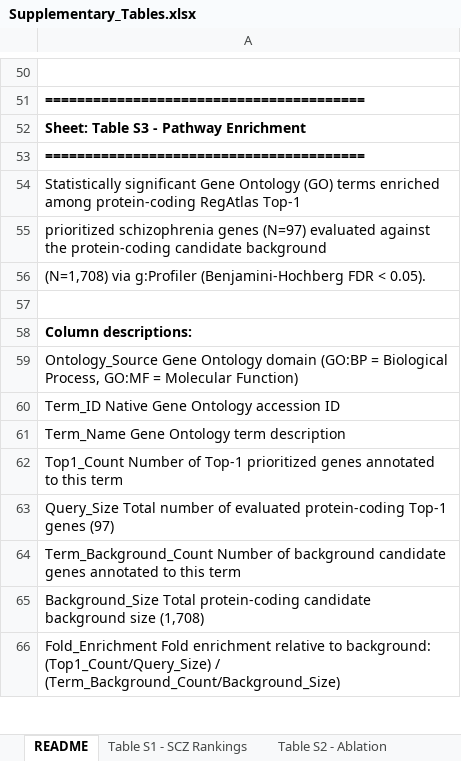
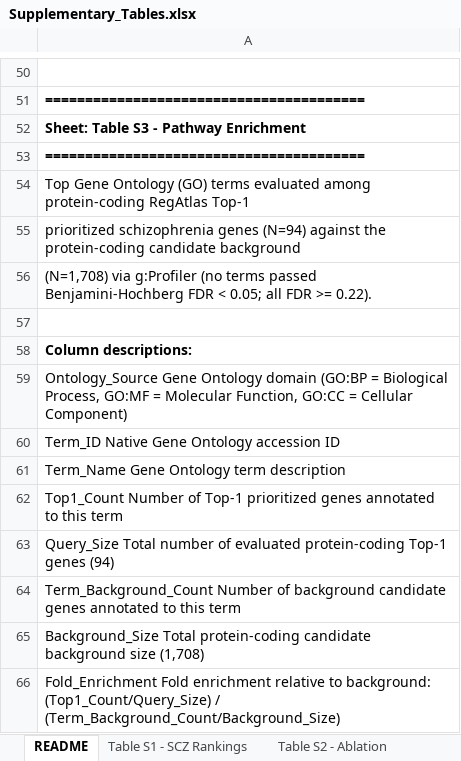
Before and after one commit to Mansoor-Research/RegAtlas, an Excel workbook: results/tables/Supplementary_Tables.xlsx, sheet README, drawn as a sheet; only a part is shown, gaps mark what is left out; values as stored, in another font and other column widths than the file's, no borders; formulas without a stored value are shown as written; the diff names each change by its address in the sheet, - before the commit and + after, or states it on an @@ line.

```diff
--- a/results/tables/Supplementary_Tables.xlsx (sheet README)
+++ b/results/tables/Supplementary_Tables.xlsx (sheet README)
-A54: Statistically significant Gene Ontology (GO) terms enriched among protein-coding…
+A54: Top Gene Ontology (GO) terms evaluated among protein-coding…
-A55: …schizophrenia genes (N=97) evaluated against the…
+A55: …schizophrenia genes (N=94) against the…
-A56: …via g:Profiler (Benjamini-Hochberg FDR < 0.05).
+A56: …via g:Profiler (no terms passed Benjamini-Hochberg FDR < 0.05; all FDR >= 0.22).
-A59: …= Molecular Function)
+A59: …= Molecular Function, GO:CC = Cellular Component)
-A63: …Top-1 genes (97)
+A63: …Top-1 genes (94)
```
Also changed, not shown: sheet Table S1 - SCZ Rankings, sheet Table S3 - Pathway Enrichment, 26 other files.
